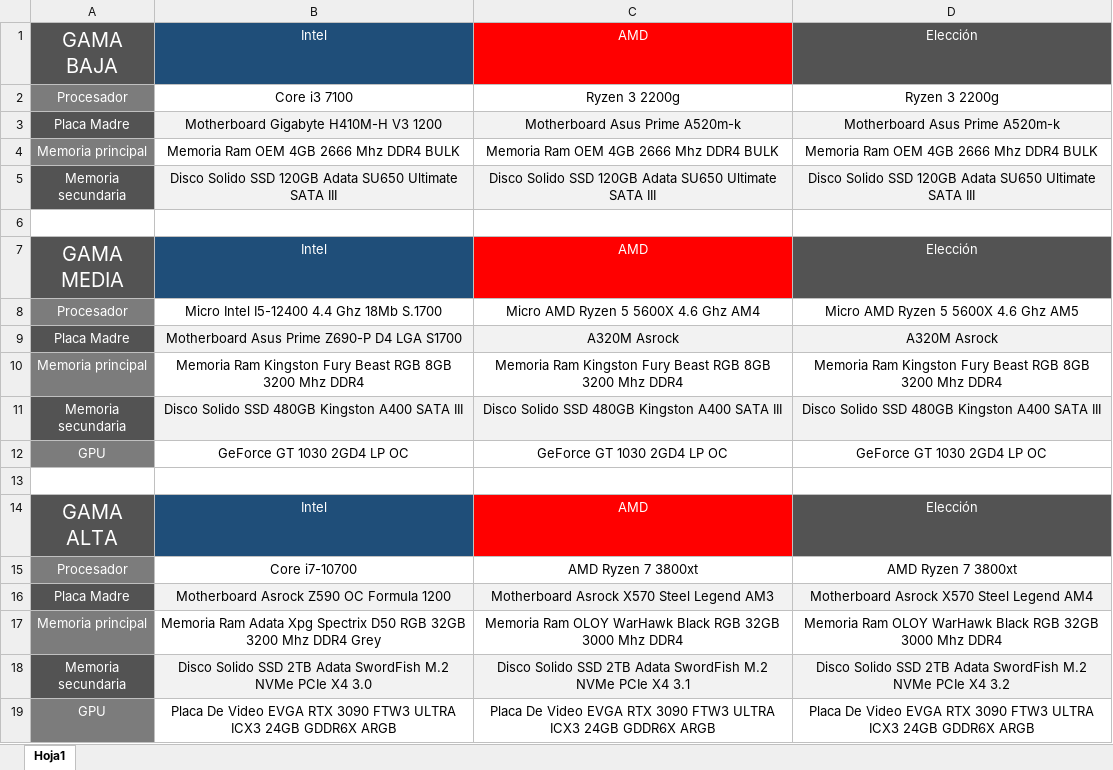
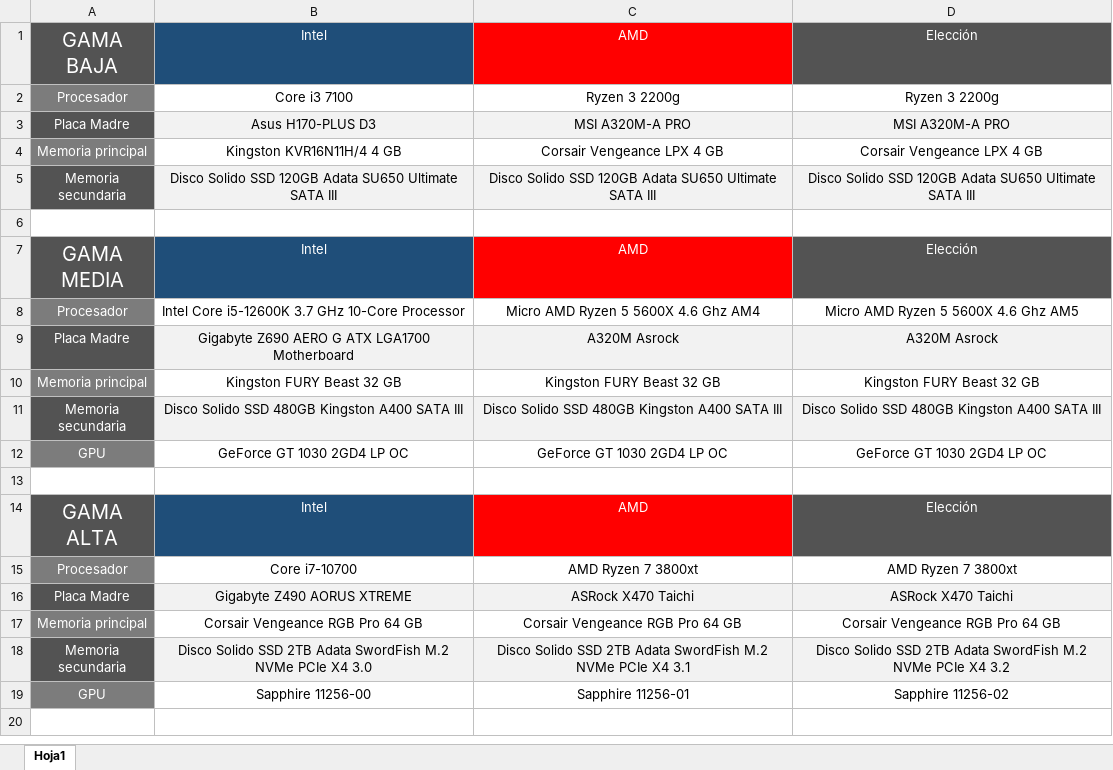
Before and after one commit to jpereyradh/Mochila_Camada3-0222, an Excel workbook: Primera Entrega/Clase 9- Cierre Estructura y Memorias/Memorias.xlsx, sheet Hoja1, drawn as a sheet; values as stored, in another font and other column widths than the file's, no borders; removed rows and columns are numbered as before the commit, all else as after; the diff names each change by its address in the sheet, - before the commit and + after, or states it on an @@ line.

Commit message:
Primera y segunda entrega (nuevo formato)

```diff
--- a/Primera Entrega/Clase 9- Cierre Estructura y Memorias/Memorias.xlsx (sheet Hoja1)
+++ b/Primera Entrega/Clase 9- Cierre Estructura y Memorias/Memorias.xlsx (sheet Hoja1)
-B3: Motherboard Gigabyte H410M-H V3 1200
+B3: Asus H170-PLUS D3
-C3: Motherboard Asus Prime A520m-k
+C3: MSI A320M-A PRO
-D3: Motherboard Asus Prime A520m-k
+D3: MSI A320M-A PRO
-B4: Memoria Ram OEM 4GB 2666 Mhz DDR4 BULK
+B4: Kingston KVR16N11H/4 4 GB
-C4: Memoria Ram OEM 4GB 2666 Mhz DDR4 BULK
+C4: Corsair Vengeance LPX 4 GB
-D4: Memoria Ram OEM 4GB 2666 Mhz DDR4 BULK
+D4: Corsair Vengeance LPX 4 GB
-B8: Micro Intel I5-12400 4.4 Ghz 18Mb S.1700
+B8: Intel Core i5-12600K 3.7 GHz 10-Core Processor
-B9: Motherboard Asus Prime Z690-P D4 LGA S1700
+B9: Gigabyte Z690 AERO G ATX LGA1700 Motherboard
-B10: Memoria Ram Kingston Fury Beast RGB 8GB 3200 Mhz DDR4
+B10: Kingston FURY Beast 32 GB
-C10: Memoria Ram Kingston Fury Beast RGB 8GB 3200 Mhz DDR4
+C10: Kingston FURY Beast 32 GB
-D10: Memoria Ram Kingston Fury Beast RGB 8GB 3200 Mhz DDR4
+D10: Kingston FURY Beast 32 GB
-B16: Motherboard Asrock Z590 OC Formula 1200
+B16: Gigabyte Z490 AORUS XTREME
-C16: Motherboard Asrock X570 Steel Legend AM3
+C16: ASRock X470 Taichi
-D16: Motherboard Asrock X570 Steel Legend AM4
+D16: ASRock X470 Taichi
-B17: Memoria Ram Adata Xpg Spectrix D50 RGB 32GB 3200 Mhz DDR4 Grey
+B17: Corsair Vengeance RGB Pro 64 GB
-C17: Memoria Ram OLOY WarHawk Black RGB 32GB 3000 Mhz DDR4
+C17: Corsair Vengeance RGB Pro 64 GB
-D17: Memoria Ram OLOY WarHawk Black RGB 32GB 3000 Mhz DDR4
+D17: Corsair Vengeance RGB Pro 64 GB
-row 19: GPU | Placa De Video EVGA RTX 3090 FTW3 ULTRA ICX3 24GB GDDR6X ARGB | Placa De Video EVGA RTX 3090 FTW3 ULTRA ICX3 24GB GDDR6X ARGB | Placa De Video EVGA RTX 3090 FTW3 ULTRA ICX3 24GB GDDR6X ARGB
+row 19: GPU | Sapphire 11256-00 | Sapphire 11256-01 | Sapphire 11256-02
```
